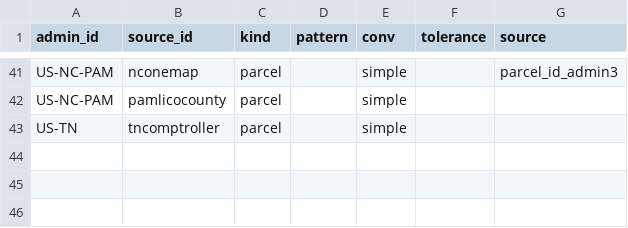
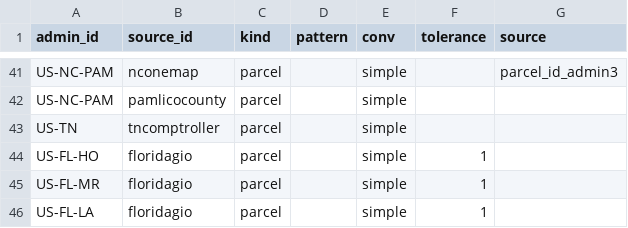
Before and after one commit to chrnolte/openplaces, a CSV file: src/openplaces/recipes/US/_all/parcel/_all/US_parcel_id-overrides.csv, drawn as a sheet; only a part is shown, gaps mark what is left out; the diff names each change by its address in the sheet, - before the commit and + after, or states it on an @@ line.

Commit message:
Give a stacked unit's sale the unit's value, and make three silent link failures speak
A condo sale now reads its own property row, since the lot's summed values are blanked by design (Collier 0.588 to 0.986 valued). A county-name filter dropped St Croix's whole parcel reference on one period; the low-match guard never ran in aggregate mode; Holmes, Martin and Lake needed their keys re-fitted on both sides.

```diff
--- a/src/openplaces/recipes/US/_all/parcel/_all/US_parcel_id-overrides.csv
+++ b/src/openplaces/recipes/US/_all/parcel/_all/US_parcel_id-overrides.csv
+row 44: US-FL-HO | floridagio | parcel |  | simple | 1
+row 45: US-FL-MR | floridagio | parcel |  | simple | 1
+row 46: US-FL-LA | floridagio | parcel |  | simple | 1
```
Also changed, not shown: src/openplaces/recipes/US/_all/property/_all/US_property_id-overrides.csv, src/openplaces/recipes/US/_all/transaction/_all/US_transaction_id-overrides.csv, 8 other files.
